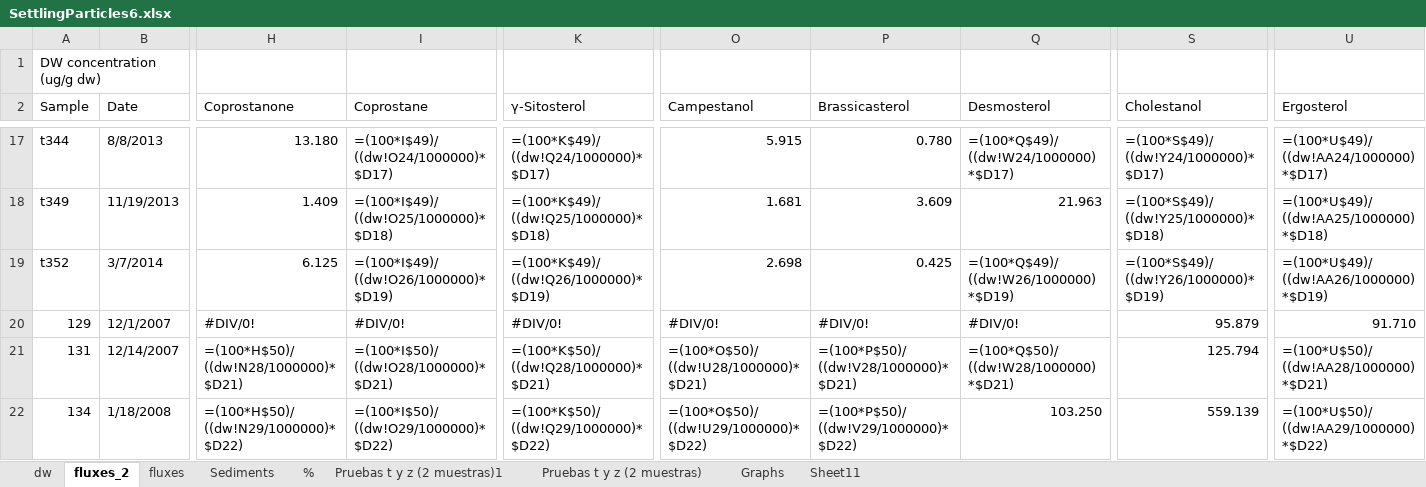
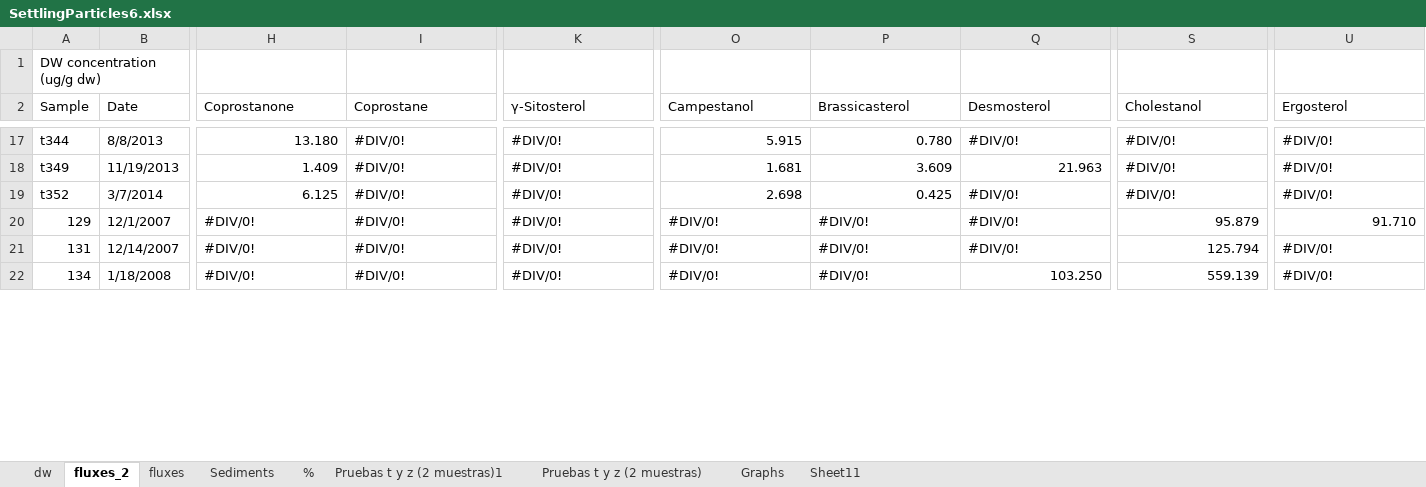
Before and after one commit to ericsperanza/ST, an Excel workbook: SettlingParticles6.xlsx, sheet fluxes_2, drawn as a sheet; only a part is shown, gaps mark what is left out; values as stored, in another font and other column widths than the file's, no cell formats; formulas without a stored value are shown as written; the diff covers the shown part only; the diff names each change by its address in the sheet, - before the commit and + after, or states it on an @@ line.

```diff
--- a/SettlingParticles6.xlsx (sheet fluxes_2)
+++ b/SettlingParticles6.xlsx (sheet fluxes_2)
-I17 (Coprostane): =(100*I$49)/((dw!O24/1000000)*$D17)
+I17 (Coprostane): #DIV/0!
-K17 (γ-Sitosterol): =(100*K$49)/((dw!Q24/1000000)*$D17)
+K17 (γ-Sitosterol): #DIV/0!
-Q17 (Desmosterol): =(100*Q$49)/((dw!W24/1000000)*$D17)
+Q17 (Desmosterol): #DIV/0!
-S17 (Cholestanol): =(100*S$49)/((dw!Y24/1000000)*$D17)
+S17 (Cholestanol): #DIV/0!
-U17 (Ergosterol): =(100*U$49)/((dw!AA24/1000000)*$D17)
+U17 (Ergosterol): #DIV/0!
-I18 (Coprostane): =(100*I$49)/((dw!O25/1000000)*$D18)
+I18 (Coprostane): #DIV/0!
-K18 (γ-Sitosterol): =(100*K$49)/((dw!Q25/1000000)*$D18)
+K18 (γ-Sitosterol): #DIV/0!
-S18 (Cholestanol): =(100*S$49)/((dw!Y25/1000000)*$D18)
+S18 (Cholestanol): #DIV/0!
-U18 (Ergosterol): =(100*U$49)/((dw!AA25/1000000)*$D18)
+U18 (Ergosterol): #DIV/0!
-I19 (Coprostane): =(100*I$49)/((dw!O26/1000000)*$D19)
+I19 (Coprostane): #DIV/0!
-K19 (γ-Sitosterol): =(100*K$49)/((dw!Q26/1000000)*$D19)
+K19 (γ-Sitosterol): #DIV/0!
-Q19 (Desmosterol): =(100*Q$49)/((dw!W26/1000000)*$D19)
+Q19 (Desmosterol): #DIV/0!
-S19 (Cholestanol): =(100*S$49)/((dw!Y26/1000000)*$D19)
+S19 (Cholestanol): #DIV/0!
-U19 (Ergosterol): =(100*U$49)/((dw!AA26/1000000)*$D19)
+U19 (Ergosterol): #DIV/0!
-H21 (Coprostanone): =(100*H$50)/((dw!N28/1000000)*$D21)
+H21 (Coprostanone): #DIV/0!
-I21 (Coprostane): =(100*I$50)/((dw!O28/1000000)*$D21)
+I21 (Coprostane): #DIV/0!
-K21 (γ-Sitosterol): =(100*K$50)/((dw!Q28/1000000)*$D21)
+K21 (γ-Sitosterol): #DIV/0!
-O21 (Campestanol): =(100*O$50)/((dw!U28/1000000)*$D21)
+O21 (Campestanol): #DIV/0!
-P21 (Brassicasterol): =(100*P$50)/((dw!V28/1000000)*$D21)
+P21 (Brassicasterol): #DIV/0!
-Q21 (Desmosterol): =(100*Q$50)/((dw!W28/1000000)*$D21)
+Q21 (Desmosterol): #DIV/0!
-U21 (Ergosterol): =(100*U$50)/((dw!AA28/1000000)*$D21)
+U21 (Ergosterol): #DIV/0!
-H22 (Coprostanone): =(100*H$50)/((dw!N29/1000000)*$D22)
+H22 (Coprostanone): #DIV/0!
-I22 (Coprostane): =(100*I$50)/((dw!O29/1000000)*$D22)
+I22 (Coprostane): #DIV/0!
-K22 (γ-Sitosterol): =(100*K$50)/((dw!Q29/1000000)*$D22)
+K22 (γ-Sitosterol): #DIV/0!
-O22 (Campestanol): =(100*O$50)/((dw!U29/1000000)*$D22)
+O22 (Campestanol): #DIV/0!
-P22 (Brassicasterol): =(100*P$50)/((dw!V29/1000000)*$D22)
+P22 (Brassicasterol): #DIV/0!
-U22 (Ergosterol): =(100*U$50)/((dw!AA29/1000000)*$D22)
+U22 (Ergosterol): #DIV/0!
```
Also changed, not shown: 192 edited cells elsewhere in this sheet, cell formats, charts or pictures, 1 other file.
